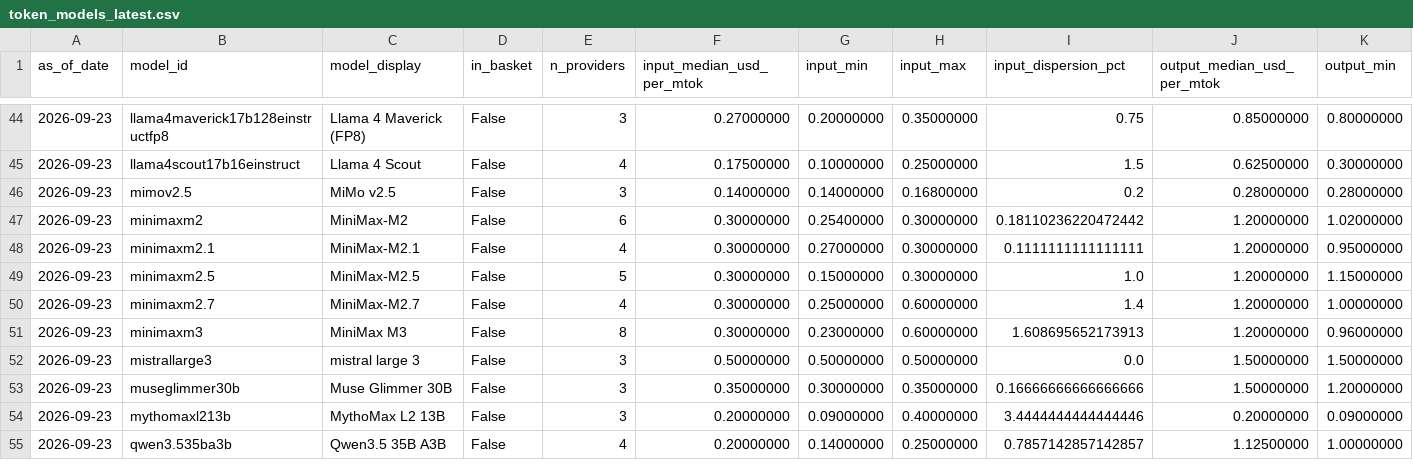
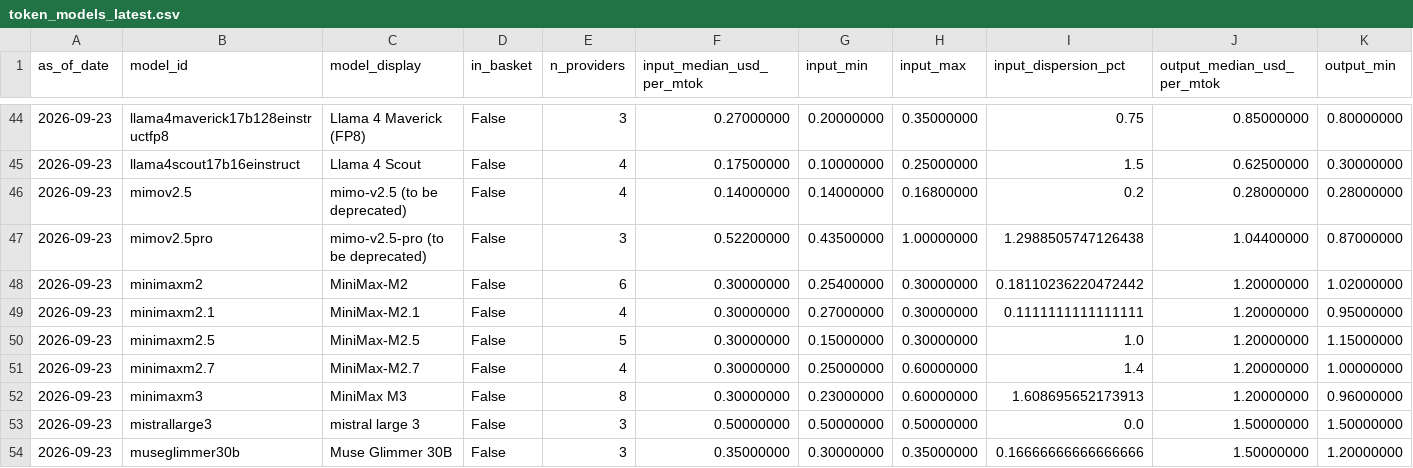
Before and after one commit to ccir-index/ccir-site, a CSV file: src/data/token_models_latest.csv, drawn as a sheet; only a part is shown, gaps mark what is left out; the shorter side is filled out with more unchanged rows; rows hold the shown columns only; the diff names each change by its address in the sheet, - before the commit and + after, or states it on an @@ line.

Commit message:
data: refresh snapshot to 2026-09-22

```diff
--- a/src/data/token_models_latest.csv
+++ b/src/data/token_models_latest.csv
-C46 (model_display): MiMo v2.5
+C46 (model_display): mimo-v2.5 (to be deprecated)
-E46 (n_providers): 3
+E46 (n_providers): 4
+row 47: 2026-09-23 | mimov2.5pro | mimo-v2.5-pro (to be deprecated) | False | 3 | 0.52200000 | 0.43500000 | 1.00000000 | 1.2988505747126438 | 1.04400000 | 0.87000000
```
Also changed, not shown: src/data/token_models_tracked.csv, 2 other files.
